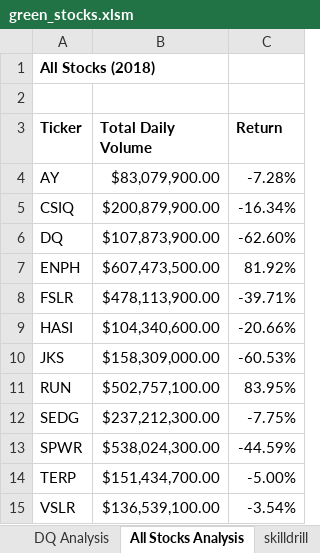
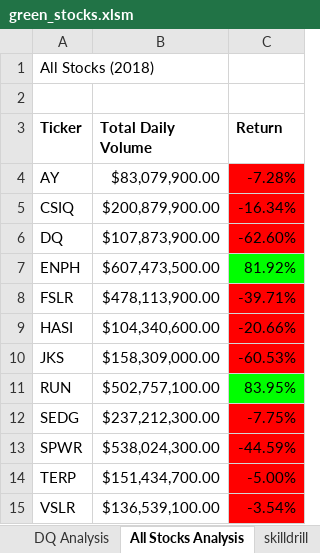
Before and after one commit to lnshewmo/stock-analysis, an Excel workbook: green_stocks.xlsm, sheet All Stocks Analysis, drawn as a sheet; values as stored, in another font and other column widths than the file's, no borders; charts and pictures not drawn; the diff names each change by its address in the sheet, - before the commit and + after, or states it on an @@ line.

Commit message:
with concatenation for year value

```diff
--- a/green_stocks.xlsm (sheet All Stocks Analysis)
+++ b/green_stocks.xlsm (sheet All Stocks Analysis)
-A1 bold: on
+A1 bold: off
-C4:C6 fill: none
+C4:C6 fill: #FF0000
-C7 fill: none
+C7 fill: #00FF00
-C8:C10 fill: none
+C8:C10 fill: #FF0000
-C11 fill: none
+C11 fill: #00FF00
-C12:C15 fill: none
+C12:C15 fill: #FF0000
```
Also changed, not shown: charts or pictures.
